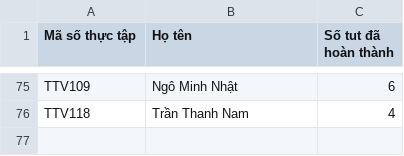
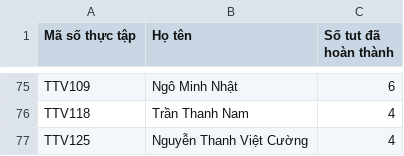
Before and after one commit to qtheboss/contanalytics, a CSV file: internship/Danh_sach_thuc_tap_BigData.csv, drawn as a sheet; only a part is shown, gaps mark what is left out.

Commit message:
Add TTV125

```diff
--- a/internship/Danh_sach_thuc_tap_BigData.csv
+++ b/internship/Danh_sach_thuc_tap_BigData.csv
@@ -76 +76,2 @@ TTV109,Ngô Minh Nhật,6
 TTV118,Trần Thanh Nam,4
+TTV125,Nguyễn Thanh Việt Cường,4
```
